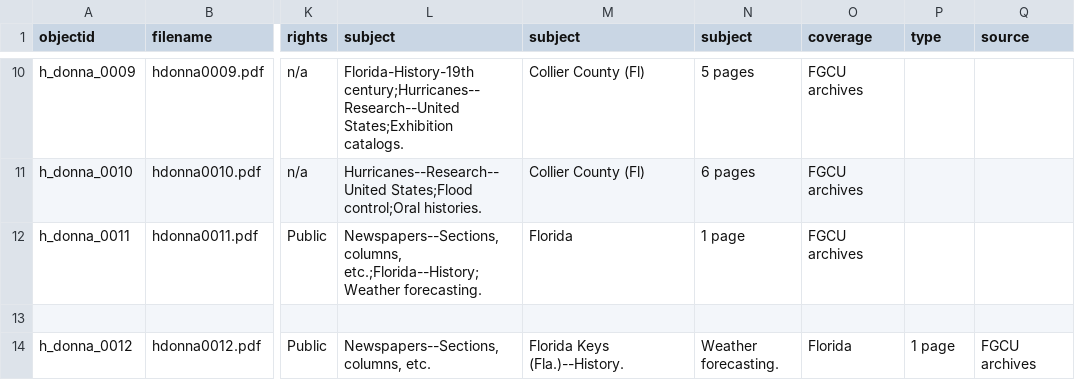
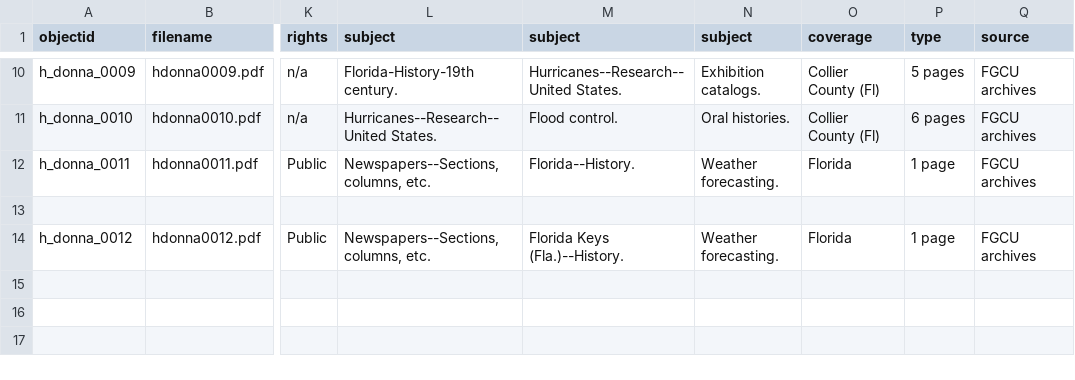
Before and after one commit to JCathey8080/JC8080Project3080, a CSV file: _data/metadata3080.csv, drawn as a sheet; only a part is shown, gaps mark what is left out; the diff covers the shown part only; the diff names each change by its address in the sheet, - before the commit and + after, or states it on an @@ line.

```diff
--- a/_data/metadata3080.csv
+++ b/_data/metadata3080.csv
-L10 (subject): Florida-History-19th century;Hurricanes--Research--United States;Exhibition catalogs.
+L10 (subject): Florida-History-19th century.
-M10 (subject): Collier County (Fl)
+M10 (subject): Hurricanes--Research--United States.
-N10 (subject): 5 pages
+N10 (subject): Exhibition catalogs.
-O10:O11 (coverage): FGCU archives
+O10:O11 (coverage): Collier County (Fl)
-P10 (type): (empty)
+P10 (type): 5 pages
-Q10:Q12 (source): (empty)
+Q10:Q12 (source): FGCU archives
-L11 (subject): Hurricanes--Research--United States;Flood control;Oral histories.
+L11 (subject): Hurricanes--Research--United States.
-M11 (subject): Collier County (Fl)
+M11 (subject): Flood control.
-N11 (subject): 6 pages
+N11 (subject): Oral histories.
-P11 (type): (empty)
+P11 (type): 6 pages
-L12 (subject): Newspapers--Sections, columns, etc.;Florida--History;Weather forecasting.
+L12 (subject): Newspapers--Sections, columns, etc.
-M12 (subject): Florida
+M12 (subject): Florida--History.
-N12 (subject): 1 page
+N12 (subject): Weather forecasting.
-O12 (coverage): FGCU archives
+O12 (coverage): Florida
-P12 (type): (empty)
+P12 (type): 1 page
```
Also changed, not shown: 48 edited cells elsewhere in this file.
